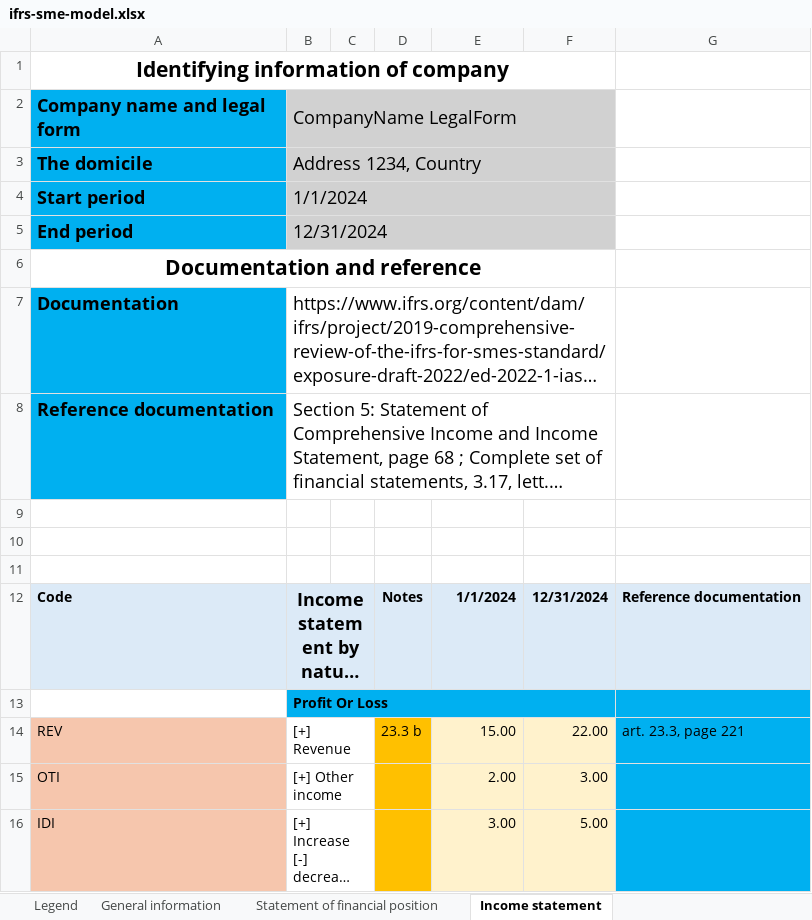
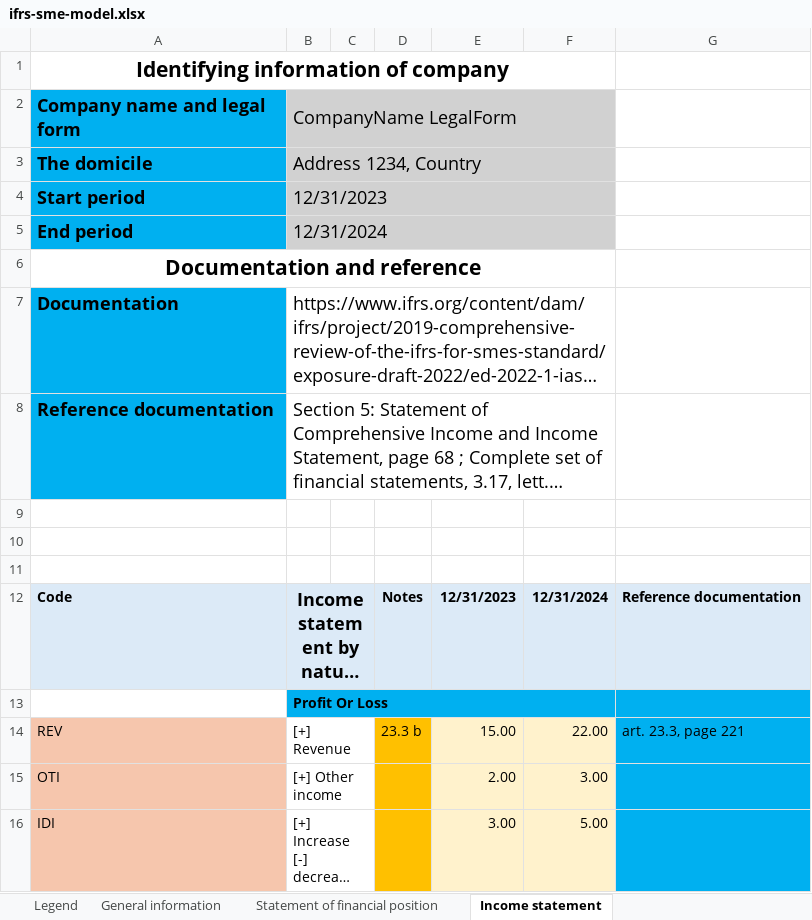
Before and after one commit to BananaAccounting/IFRS, an Excel workbook: ifrs-sme-model.xlsx, sheet Income statement, drawn as a sheet; only a part is shown; long unchanged cells end in …; values as stored, in another font and other column widths than the file's, no borders; the diff names each change by its address in the sheet, - before the commit and + after, or states it on an @@ line.

```diff
--- a/ifrs-sme-model.xlsx (sheet Income statement)
+++ b/ifrs-sme-model.xlsx (sheet Income statement)
-B4: 1/1/2024
+B4: 12/31/2023
-E12: 1/1/2024
+E12: 12/31/2023
```
Also changed, not shown: sheet Notes of financial statement, sheet Notes of income statement, sheet Statement of financial position, sheet Statement of financial detailed, sheet Income statement detail, sheet Statement of changes in equity, 3 more sheets, ifrs-sme-model_with_hyperlink.xlsx, 12 other files.
